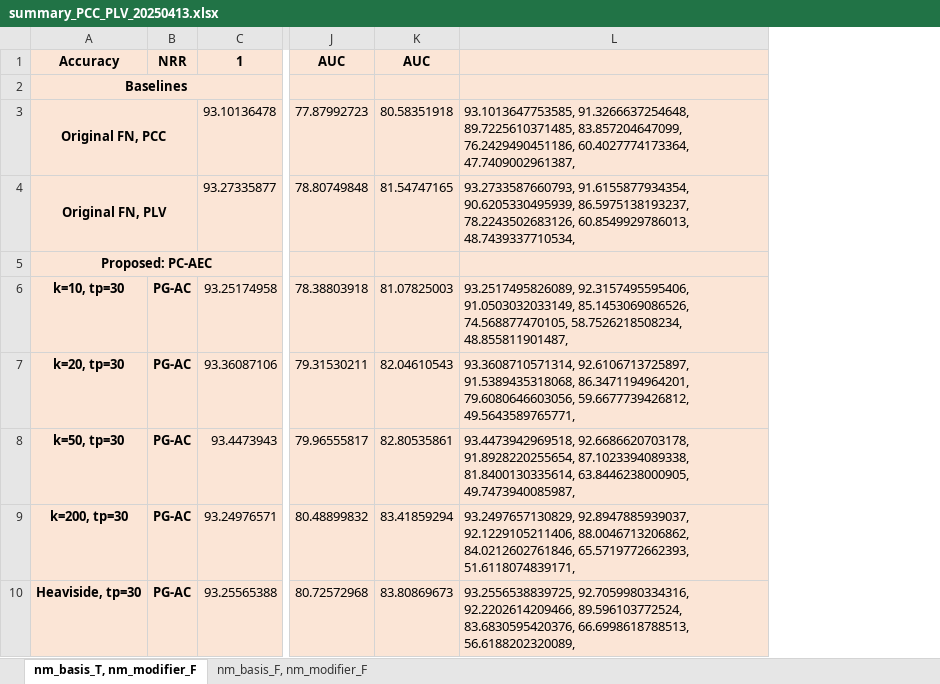
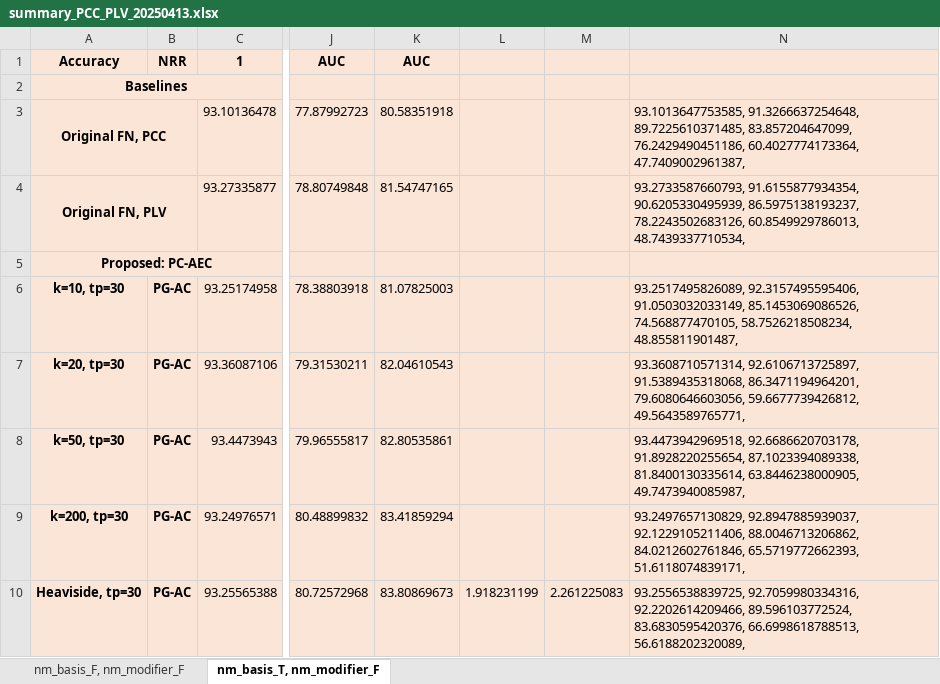
Before and after one commit to Malcolm-XY/feature_fusion_PCCxSigmoid-PLV-, an Excel workbook: results_(stress_test)_PCCxSigmoid-PLV-/summary_PCC_PLV_20250413.xlsx, sheet nm_basis_T, nm_modifier_F, drawn as a sheet; only a part is shown, gaps mark what is left out; values as stored, in another font and other column widths than the file's, no borders; conditional formats not drawn; the diff names each change by its address in the sheet, - before the commit and + after, or states it on an @@ line.

```diff
--- a/results_(stress_test)_PCCxSigmoid-PLV-/summary_PCC_PLV_20250413.xlsx (sheet nm_basis_T, nm_modifier_F)
+++ b/results_(stress_test)_PCCxSigmoid-PLV-/summary_PCC_PLV_20250413.xlsx (sheet nm_basis_T, nm_modifier_F)
@@ sheet tab order changed: nm_basis_F, nm_modifier_F | nm_basis_T, nm_modifier_F @@
+column L, row 10: 1.918231199
+column M, row 10: 2.261225083
```
Also changed, not shown: sheet nm_basis_F, nm_modifier_F, formulas that keep their value, results_(stress_test)_PCCxSigmoid-PLI-/summary_PCC_PLI_20250413.xlsx, 11 other files.
